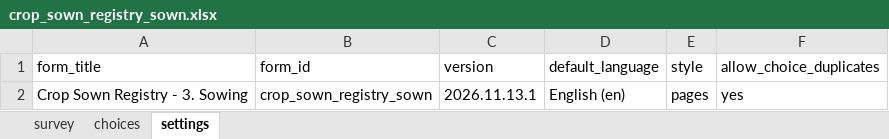
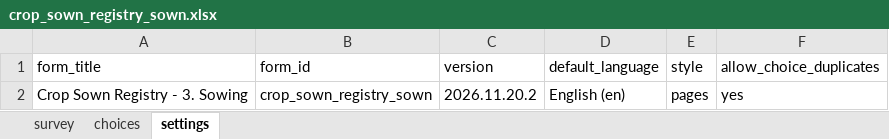
Before and after one commit to Centre-for-Open-Societal-Systems/cropsown-regsitry, an Excel workbook: odk/forms/crop_sown_registry_sown.xlsx, sheet settings, drawn as a sheet; values as stored, in another font and other column widths than the file's, no borders; the diff names each change by its address in the sheet, - before the commit and + after, or states it on an @@ line.

```diff
--- a/odk/forms/crop_sown_registry_sown.xlsx (sheet settings)
+++ b/odk/forms/crop_sown_registry_sown.xlsx (sheet settings)
-C2 (version): 2026.11.13.1
+C2 (version): 2026.11.20.2
```
Also changed, not shown: sheet survey, odk/forms/crop_sown_registry_harvest.xlsx, odk/forms/crop_sown_registry_plan.xlsx, 24 other files.
